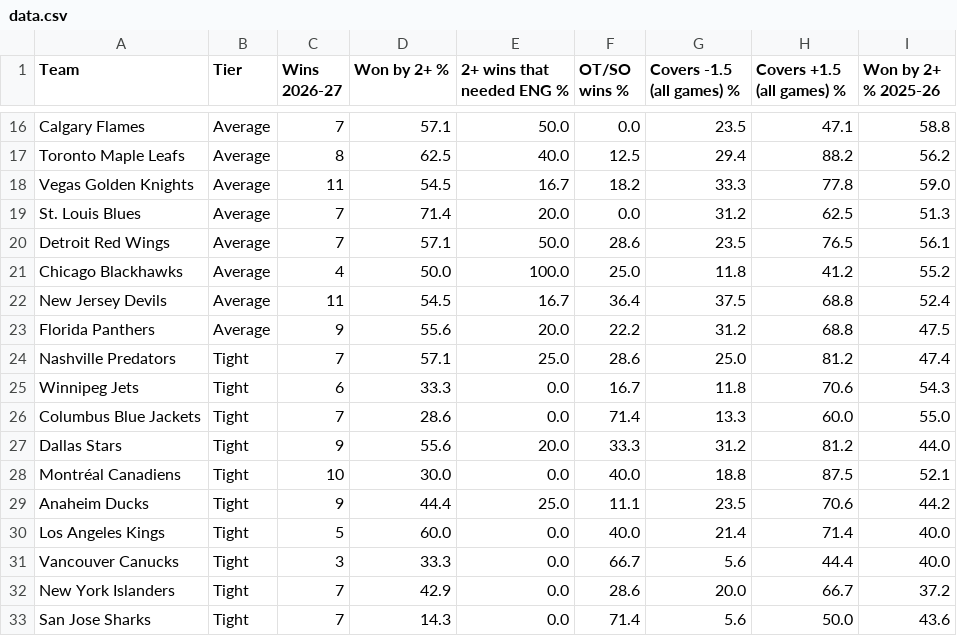
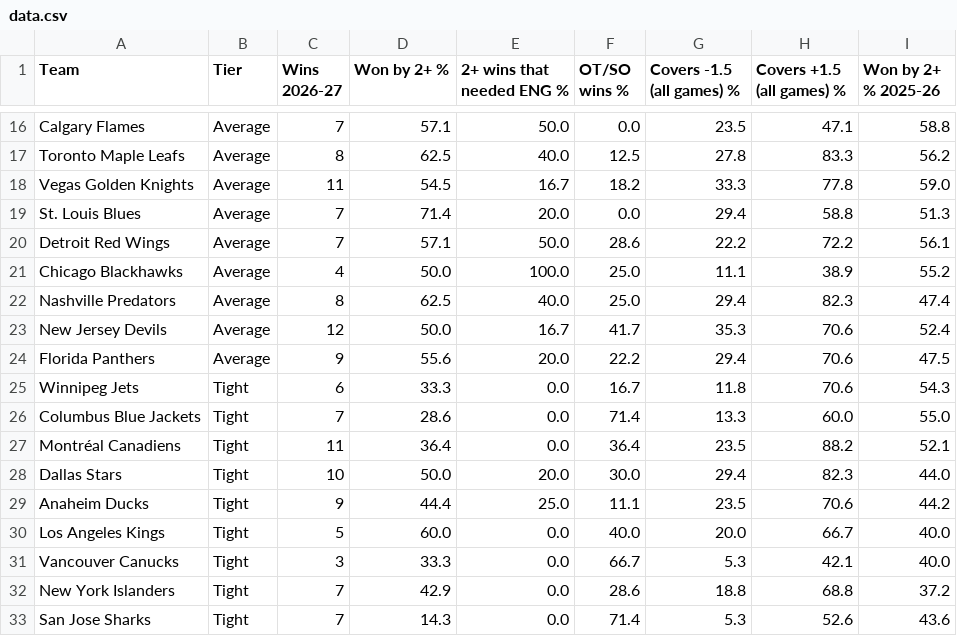
Before and after one commit to expertpicks3223/expertpicks-lab, a CSV file: site/nhl/puck-line/data.csv, drawn as a sheet; only a part is shown, gaps mark what is left out; removed rows and columns are numbered as before the commit, all else as after; the diff covers the shown part only; the diff names each change by its address in the sheet, - before the commit and + after, or states it on an @@ line.

```diff
--- a/site/nhl/puck-line/data.csv
+++ b/site/nhl/puck-line/data.csv
-G17 (Covers -1.5 (all games) %): 29.4
+G17 (Covers -1.5 (all games) %): 27.8
-H17 (Covers +1.5 (all games) %): 88.2
+H17 (Covers +1.5 (all games) %): 83.3
-G19 (Covers -1.5 (all games) %): 31.2
+G19 (Covers -1.5 (all games) %): 29.4
-H19 (Covers +1.5 (all games) %): 62.5
+H19 (Covers +1.5 (all games) %): 58.8
-G20 (Covers -1.5 (all games) %): 23.5
+G20 (Covers -1.5 (all games) %): 22.2
-H20 (Covers +1.5 (all games) %): 76.5
+H20 (Covers +1.5 (all games) %): 72.2
-G21 (Covers -1.5 (all games) %): 11.8
+G21 (Covers -1.5 (all games) %): 11.1
-H21 (Covers +1.5 (all games) %): 41.2
+H21 (Covers +1.5 (all games) %): 38.9
+row 22: Nashville Predators | Average | 8 | 62.5 | 40.0 | 25.0 | 29.4 | 82.3 | 47.4
-C23 (Wins 2026-27): 11
+C23 (Wins 2026-27): 12
-D23 (Won by 2+ %): 54.5
+D23 (Won by 2+ %): 50.0
-F23 (OT/SO wins %): 36.4
+F23 (OT/SO wins %): 41.7
-G23 (Covers -1.5 (all games) %): 37.5
+G23 (Covers -1.5 (all games) %): 35.3
-H23:H24 (Covers +1.5 (all games) %): 68.8
+H23:H24 (Covers +1.5 (all games) %): 70.6
-G24 (Covers -1.5 (all games) %): 31.2
+G24 (Covers -1.5 (all games) %): 29.4
-row 24: Nashville Predators | Tight | 7 | 57.1 | 25.0 | 28.6 | 25.0 | 81.2 | 47.4
-row 27: Dallas Stars | Tight | 9 | 55.6 | 20.0 | 33.3 | 31.2 | 81.2 | 44.0
-C27 (Wins 2026-27): 10
+C27 (Wins 2026-27): 11
-D27 (Won by 2+ %): 30.0
+D27 (Won by 2+ %): 36.4
-F27 (OT/SO wins %): 40.0
+F27 (OT/SO wins %): 36.4
-G27 (Covers -1.5 (all games) %): 18.8
+G27 (Covers -1.5 (all games) %): 23.5
-H27 (Covers +1.5 (all games) %): 87.5
+H27 (Covers +1.5 (all games) %): 88.2
+row 28: Dallas Stars | Tight | 10 | 50.0 | 20.0 | 30.0 | 29.4 | 82.3 | 44.0
-G30 (Covers -1.5 (all games) %): 21.4
+G30 (Covers -1.5 (all games) %): 20.0
-H30 (Covers +1.5 (all games) %): 71.4
+H30 (Covers +1.5 (all games) %): 66.7
-G31 (Covers -1.5 (all games) %): 5.6
+G31 (Covers -1.5 (all games) %): 5.3
-H31 (Covers +1.5 (all games) %): 44.4
+H31 (Covers +1.5 (all games) %): 42.1
-G32 (Covers -1.5 (all games) %): 20.0
+G32 (Covers -1.5 (all games) %): 18.8
-H32 (Covers +1.5 (all games) %): 66.7
+H32 (Covers +1.5 (all games) %): 68.8
-G33 (Covers -1.5 (all games) %): 5.6
+G33 (Covers -1.5 (all games) %): 5.3
-H33 (Covers +1.5 (all games) %): 50.0
+H33 (Covers +1.5 (all games) %): 52.6
```
Also changed, not shown: 4 added rows, 4 removed rows and 24 edited cells elsewhere in this file, data/nhl/puck_line_games_20262027.csv, site/nhl/puck-line/paste-current.tsv, 2 other files.
